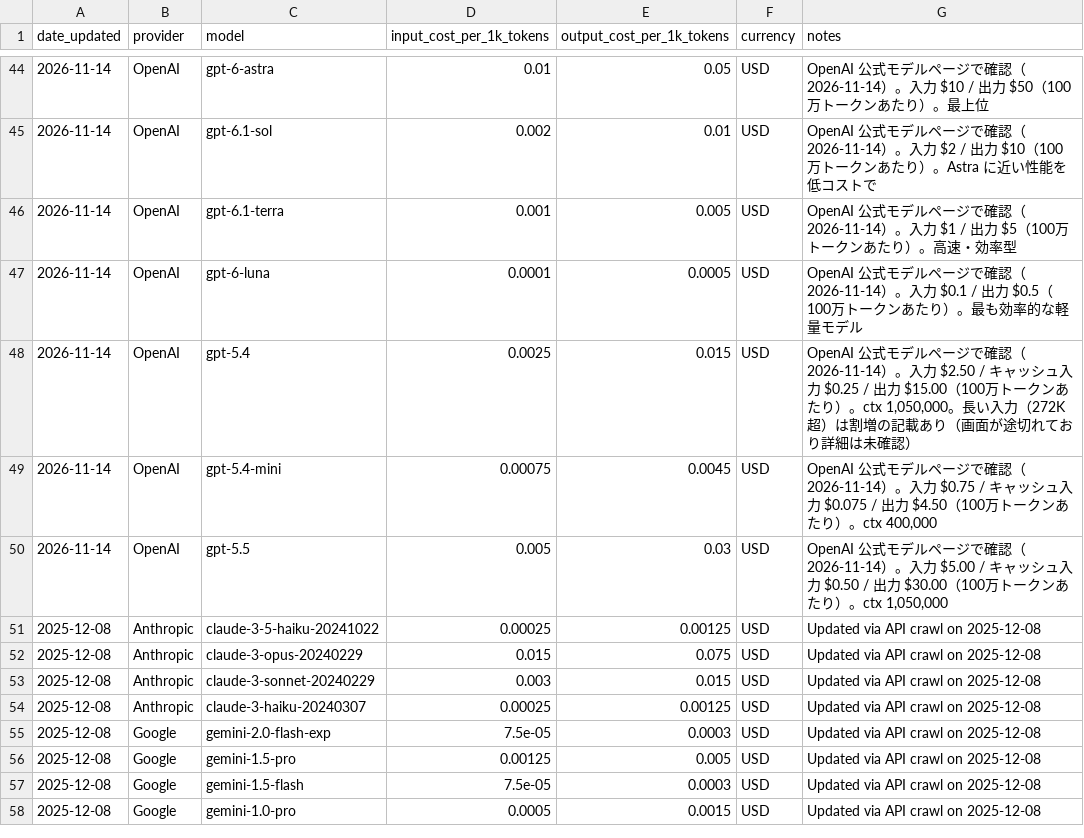
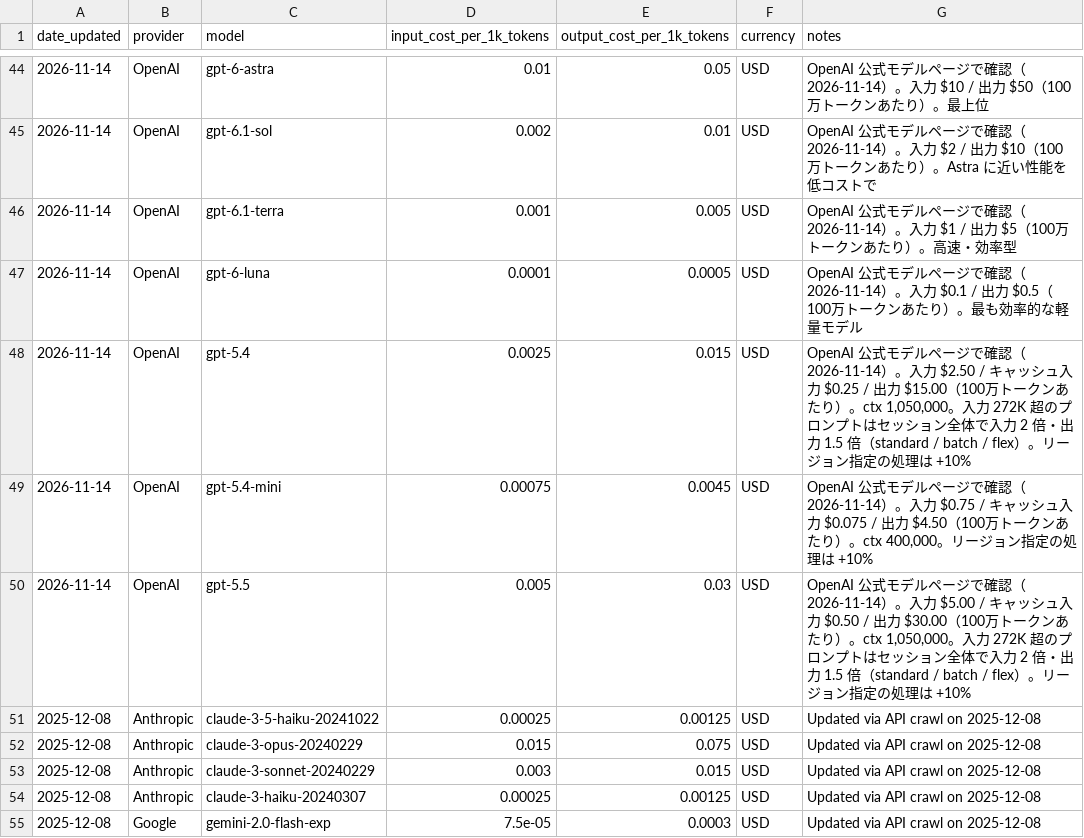
Before and after one commit to TsukiTsuKiss/llm-chat-system, a CSV file: model_costs.csv, drawn as a sheet; only a part is shown, gaps mark what is left out; the shorter side is filled out with more unchanged rows.

Commit message:
docs: gpt-5.4 系の注記に、272K 超の割増とリージョン指定の +10% を追記

```diff
--- a/model_costs.csv
+++ b/model_costs.csv
@@ -47,5 +47,5 @@ date_updated,provider,model,input_cost_per_1k_tokens,output_cost_per_1k_tokens,c
 2026-11-14,OpenAI,gpt-6-luna,0.0001,0.0005,USD,"OpenAI 公式モデルページで確認（2026-11-14）。入力 $0.1 / 出力 $0.5（100万トークンあたり）。最も効率的な軽量モデル"
-2026-11-14,OpenAI,gpt-5.4,0.0025,0.015,USD,"OpenAI 公式モデルページで確認（2026-11-14）。入力 $2.50 / キャッシュ入力 $0.25 / 出力 $15.00（100万トークンあたり）。ctx 1,050,000。長い入力（272K 超）は割増の記載あり（画面が途切れており詳細は未確認）"
-2026-11-14,OpenAI,gpt-5.4-mini,0.00075,0.0045,USD,"OpenAI 公式モデルページで確認（2026-11-14）。入力 $0.75 / キャッシュ入力 $0.075 / 出力 $4.50（100万トークンあたり）。ctx 400,000"
-2026-11-14,OpenAI,gpt-5.5,0.005,0.03,USD,"OpenAI 公式モデルページで確認（2026-11-14）。入力 $5.00 / キャッシュ入力 $0.50 / 出力 $30.00（100万トークンあたり）。ctx 1,050,000"
+2026-11-14,OpenAI,gpt-5.4,0.0025,0.015,USD,"OpenAI 公式モデルページで確認（2026-11-14）。入力 $2.50 / キャッシュ入力 $0.25 / 出力 $15.00（100万トークンあたり）。ctx 1,050,000。入力 272K 超のプロンプトはセッション全体で入力 2 倍・出力 1.5 倍（standard / batch / flex）。リージョン指定の処理は +10%"
+2026-11-14,OpenAI,gpt-5.4-mini,0.00075,0.0045,USD,"OpenAI 公式モデルページで確認（2026-11-14）。入力 $0.75 / キャッシュ入力 $0.075 / 出力 $4.50（100万トークンあたり）。ctx 400,000。リージョン指定の処理は +10%"
+2026-11-14,OpenAI,gpt-5.5,0.005,0.03,USD,"OpenAI 公式モデルページで確認（2026-11-14）。入力 $5.00 / キャッシュ入力 $0.50 / 出力 $30.00（100万トークンあたり）。ctx 1,050,000。入力 272K 超のプロンプトはセッション全体で入力 2 倍・出力 1.5 倍（standard / batch / flex）。リージョン指定の処理は +10%"
 2025-12-08,Anthropic,claude-3-5-haiku-20241022,0.00025,0.00125,USD,Updated via API crawl on 2025-12-08
```
